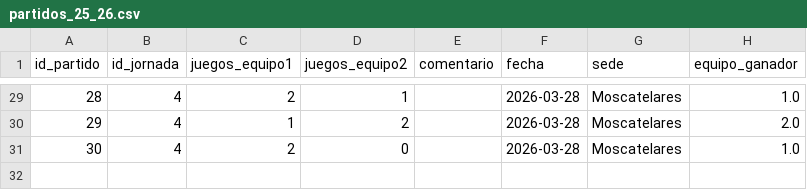
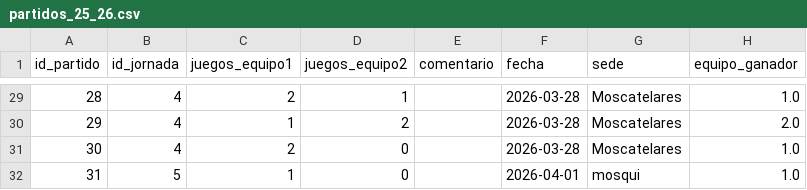
Before and after one commit to AlvarG12/padel_guimaneta, a CSV file: data/partidos_25_26.csv, drawn as a sheet; only a part is shown, gaps mark what is left out; the diff names each change by its address in the sheet, - before the commit and + after, or states it on an @@ line.

Commit message:
Nuevo partido jornada 5

```diff
--- a/data/partidos_25_26.csv
+++ b/data/partidos_25_26.csv
+row 32: 31 | 5 | 1 | 0 |  | 2026-04-01 | mosqui | 1.0
```
